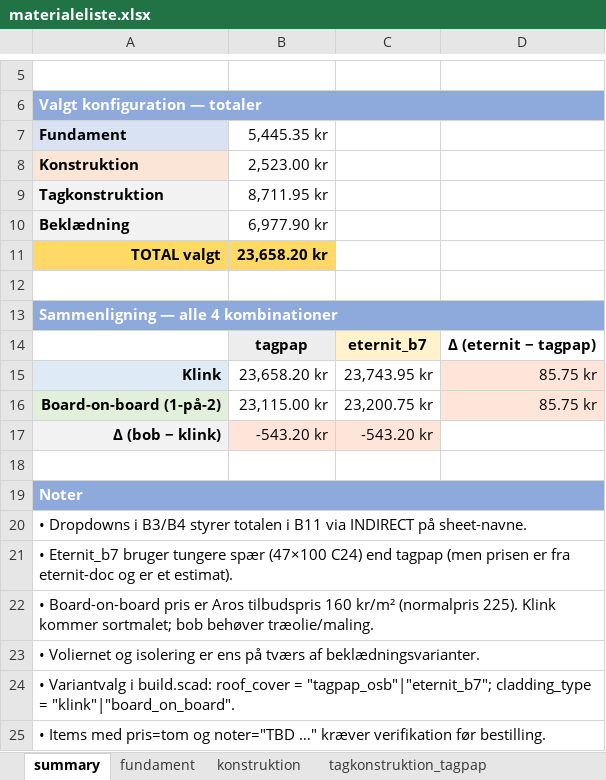
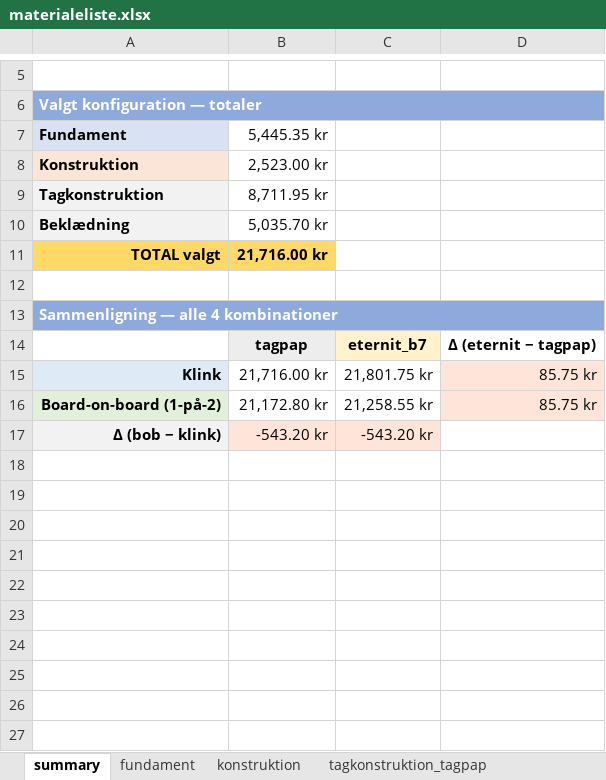
Before and after one commit to KasperBaun/RabbitHouse, an Excel workbook: docs/materialeliste.xlsx, sheet summary, drawn as a sheet; only a part is shown, gaps mark what is left out; values as stored, in another font and other column widths than the file's, no borders; the diff names each change by its address in the sheet, - before the commit and + after, or states it on an @@ line.

Commit message:
opdater materialeliste

```diff
--- a/docs/materialeliste.xlsx (sheet summary)
+++ b/docs/materialeliste.xlsx (sheet summary)
-B10: 6,977.90 kr
+B10: 5,035.70 kr
-B11: 23,658.20 kr
+B11: 21,716.00 kr
-B15: 23,658.20 kr
+B15: 21,716.00 kr
-C15: 23,743.95 kr
+C15: 21,801.75 kr
-B16: 23,115.00 kr
+B16: 21,172.80 kr
-C16: 23,200.75 kr
+C16: 21,258.55 kr
-row 18: (empty)
-row 19: Noter
-row 20: • Dropdowns i B3/B4 styrer totalen i B11 via INDIRECT på sheet-navne.
-row 21: • Eternit_b7 bruger tungere spær (47×100 C24) end tagpap (men prisen er fra eternit-doc og er et estimat).
-row 22: • Board-on-board pris er Aros tilbudspris 160 kr/m² (normalpris 225). Klink kommer sortmalet; bob behøver træolie/maling.
-row 23: • Voliernet og isolering er ens på tværs af beklædningsvarianter.
-row 24: • Variantvalg i build.scad: roof_cover = "tagpap_osb"|"eternit_b7"; cladding_type = "klink"|"board_on_board".
-row 25: • Items med pris=tom og noter="TBD …" kræver verifikation før bestilling.
```
Also changed, not shown: sheet beklaedning_klink, sheet beklaedning_board_on_board.
